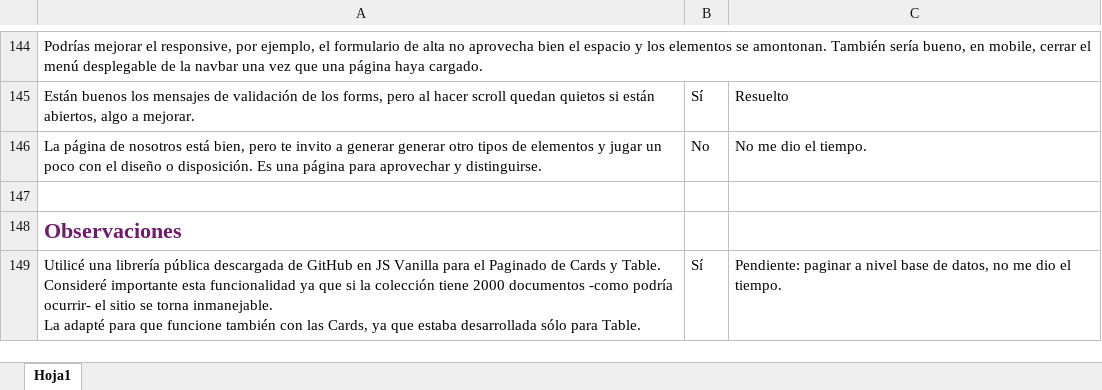
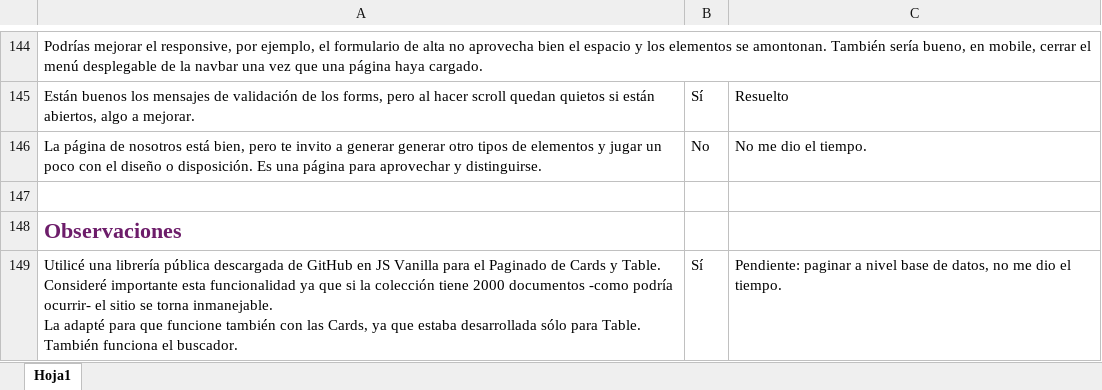
Before and after one commit to gabymosci/aa-Proyecto-integrador, an Excel workbook: Proyecto_Integrador_-_Jugueteria_Cosmica_-_Etapa_3_-_Consignas_cumplidas.xlsx, sheet Hoja1, drawn as a sheet; only a part is shown, gaps mark what is left out; values as stored, in another font and other column widths than the file's, no borders; conditional formats not drawn; the diff names each change by its address in the sheet, - before the commit and + after, or states it on an @@ line.

```diff
--- a/Proyecto_Integrador_-_Jugueteria_Cosmica_-_Etapa_3_-_Consignas_cumplidas.xlsx (sheet Hoja1)
+++ b/Proyecto_Integrador_-_Jugueteria_Cosmica_-_Etapa_3_-_Consignas_cumplidas.xlsx (sheet Hoja1)
-A149: …para Table.
+A149: …para Table. También funciona el buscador.
```
Also changed, not shown: 12 other files.
